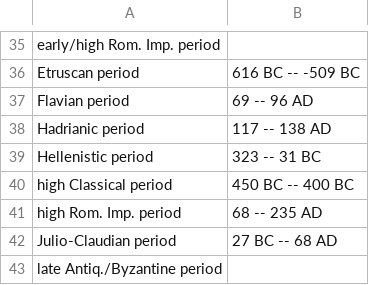
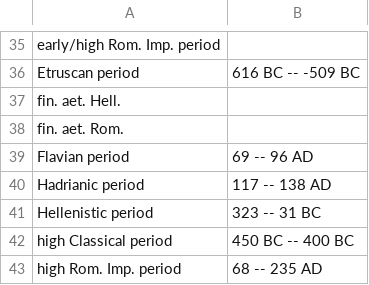
Before and after one commit to vedph/epicod, a CSV file: Epicod.Scraper.Packhum/Assets/Periods.csv, drawn as a sheet; only a part is shown, gaps mark what is left out; the shorter side is filled out with more unchanged rows; the diff names each change by its address in the sheet, - before the commit and + after, or states it on an @@ line.

```diff
--- a/Epicod.Scraper.Packhum/Assets/Periods.csv
+++ b/Epicod.Scraper.Packhum/Assets/Periods.csv
+row 37: fin. aet. Hell.
+row 38: fin. aet. Rom.
```
Also changed, not shown: 4 other files.
